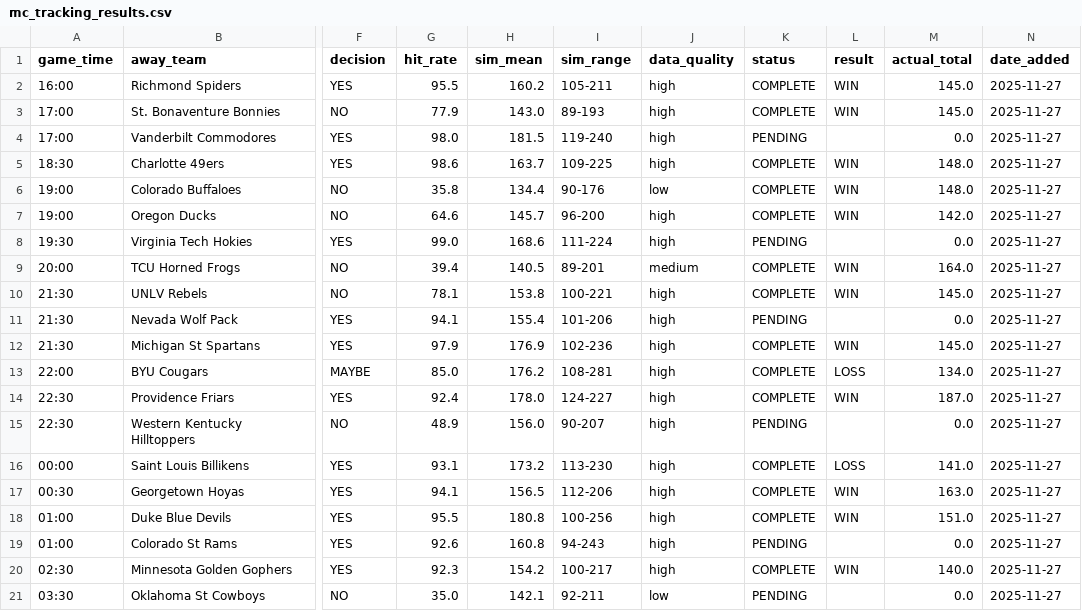
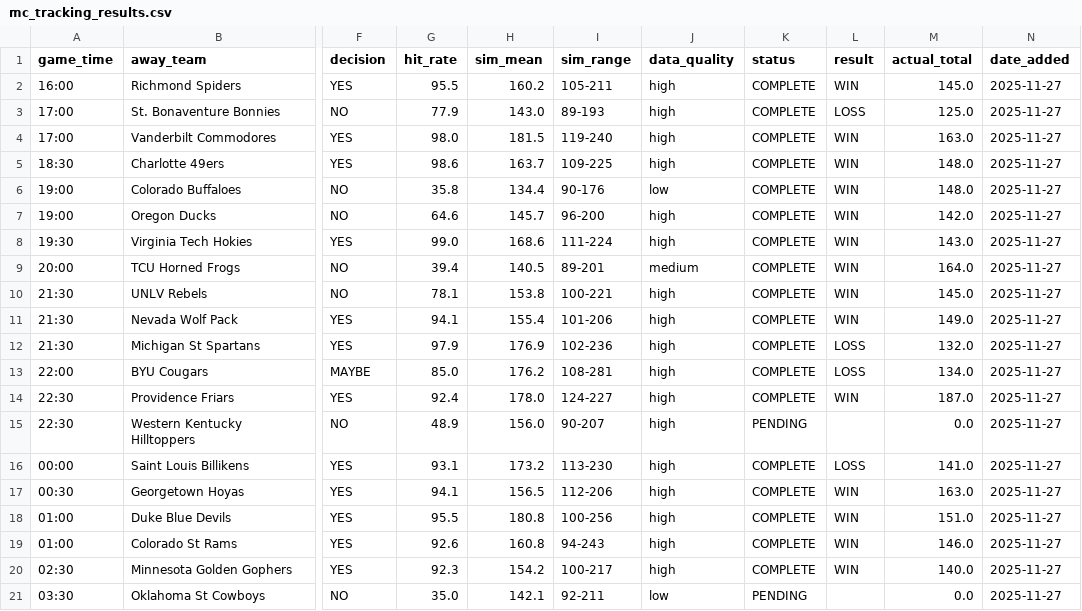
Before and after one commit to slomo31/cbb-minimum-totals, a CSV file: data/mc_tracking_results.csv, drawn as a sheet; only a part is shown, gaps mark what is left out; the diff names each change by its address in the sheet, - before the commit and + after, or states it on an @@ line.

```diff
--- a/data/mc_tracking_results.csv
+++ b/data/mc_tracking_results.csv
-L3 (result): WIN
+L3 (result): LOSS
-M3 (actual_total): 145.0
+M3 (actual_total): 125.0
-K4 (status): PENDING
+K4 (status): COMPLETE
-L4 (result): (empty)
+L4 (result): WIN
-M4 (actual_total): 0.0
+M4 (actual_total): 163.0
-K8 (status): PENDING
+K8 (status): COMPLETE
-L8 (result): (empty)
+L8 (result): WIN
-M8 (actual_total): 0.0
+M8 (actual_total): 143.0
-K11 (status): PENDING
+K11 (status): COMPLETE
-L11 (result): (empty)
+L11 (result): WIN
-M11 (actual_total): 0.0
+M11 (actual_total): 149.0
-L12 (result): WIN
+L12 (result): LOSS
-M12 (actual_total): 145.0
+M12 (actual_total): 132.0
-K19 (status): PENDING
+K19 (status): COMPLETE
-L19 (result): (empty)
+L19 (result): WIN
-M19 (actual_total): 0.0
+M19 (actual_total): 146.0
```
Also changed, not shown: data/monte_carlo_picks.csv, data/yes_picks_today.csv, 15 other files.
